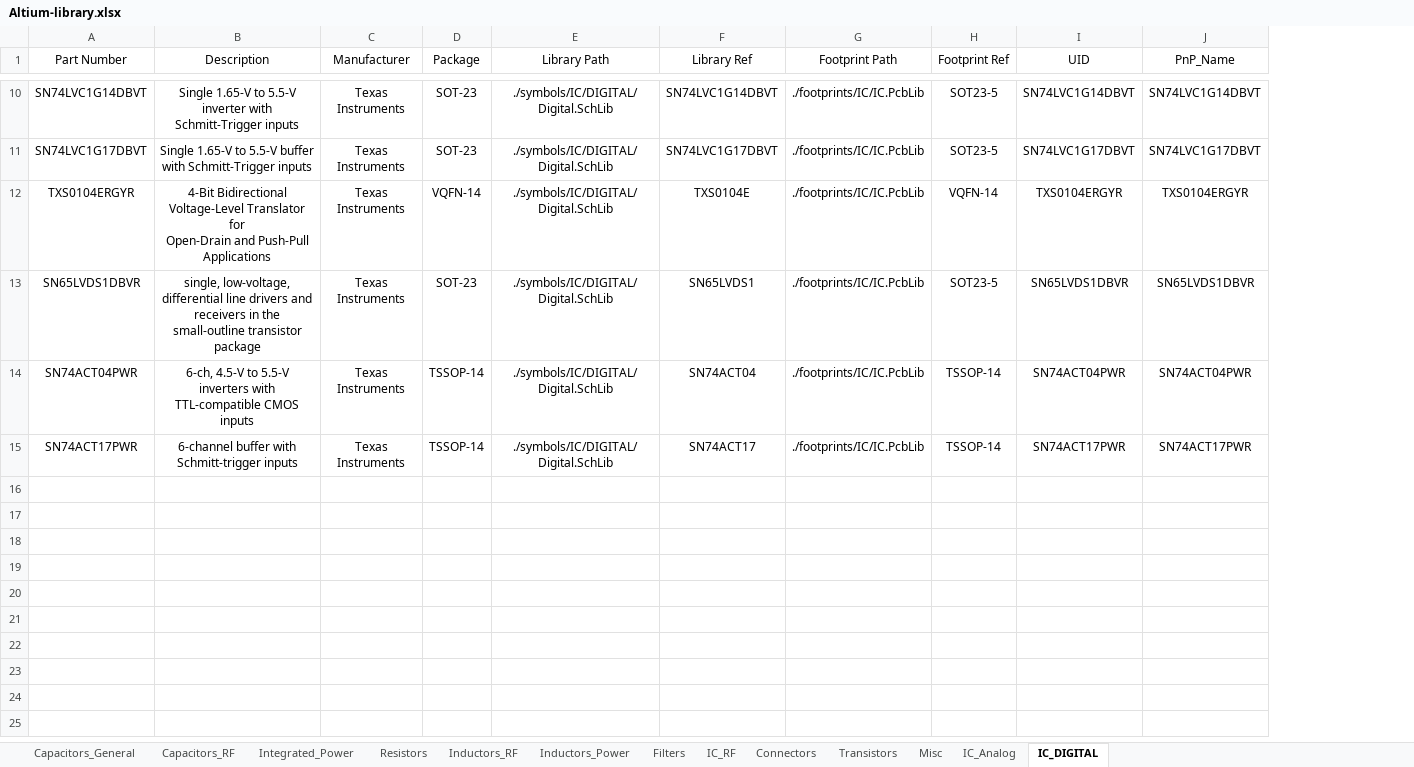
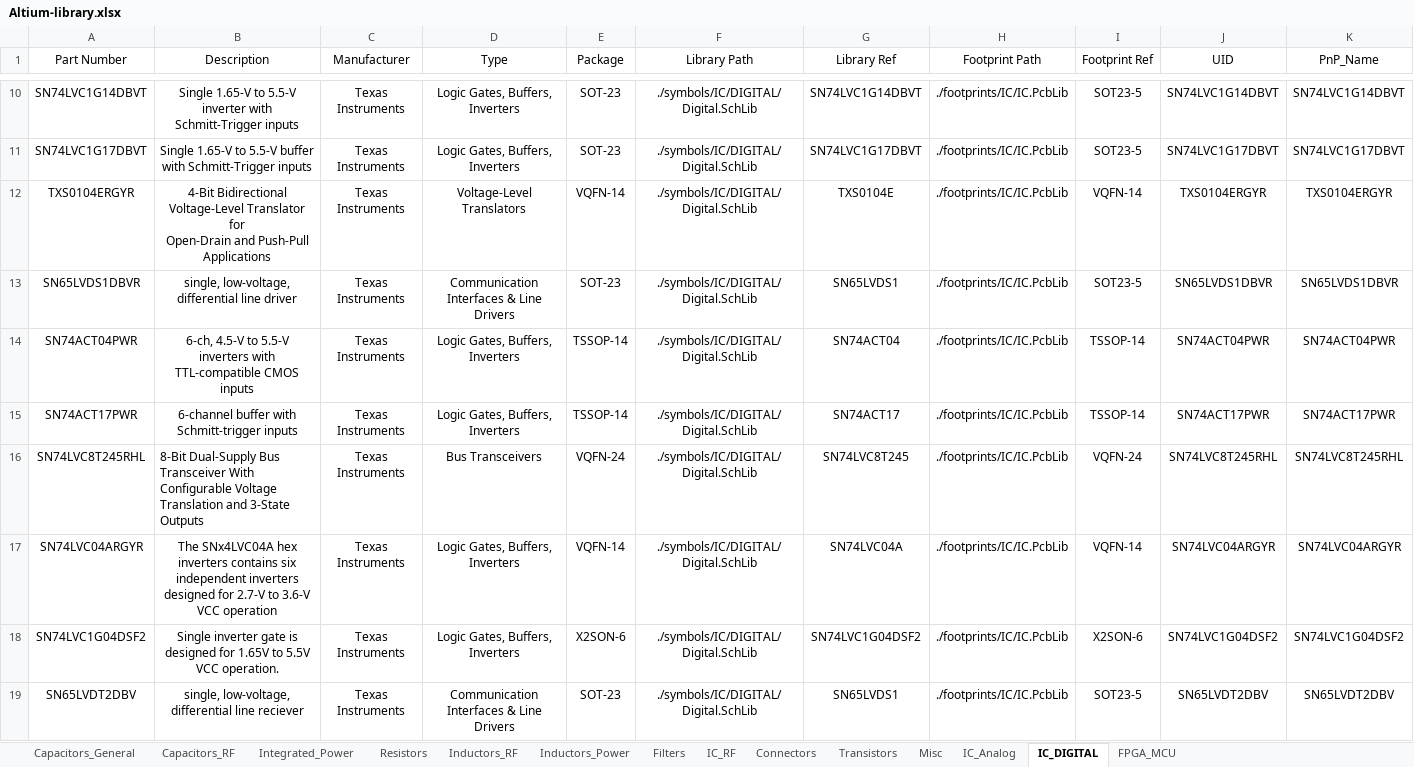
Before and after one commit to ShaddyGhost/Altium-Library, an Excel workbook: Altium-library.xlsx, sheet IC_DIGITAL, drawn as a sheet; only a part is shown, gaps mark what is left out; values as stored, in another font and other column widths than the file's, no borders; the diff covers the shown part only; the diff names each change by its address in the sheet, - before the commit and + after, or states it on an @@ line.

```diff
--- a/Altium-library.xlsx (sheet IC_DIGITAL)
+++ b/Altium-library.xlsx (sheet IC_DIGITAL)
+sheet tab: FPGA_MCU
+column D (Type), rows 10-15: Logic Gates, Buffers, Inverters | Logic Gates, Buffers, Inverters | Voltage-Level Translators | Communication Interfaces & Line Drivers | Logic Gates, Buffers, Inverters | Logic Gates, Buffers, Inverters
-B13 (Description): …differential line drivers and receivers in the small-outline transistor package
+B13 (Description): …differential line driver
+row 16: SN74LVC8T245RHL | 8-Bit Dual-Supply Bus Transceiver With Configurable Voltage Translation and 3-State Outputs | Texas Instruments | Bus Transceivers | VQFN-24 | ./symbols/IC/DIGITAL/Digital.SchLib | SN74LVC8T245 | ./footprints/IC/IC.PcbLib | VQFN-24 | SN74LVC8T245RHL | SN74LVC8T245RHL
+row 17: SN74LVC04ARGYR | The SNx4LVC04A hex inverters contains six independent inverters designed for 2.7-V to 3.6-V VCC operation | Texas Instruments | Logic Gates, Buffers, Inverters | VQFN-14 | ./symbols/IC/DIGITAL/Digital.SchLib | SN74LVC04A | ./footprints/IC/IC.PcbLib | VQFN-14 | SN74LVC04ARGYR | SN74LVC04ARGYR
+row 18: SN74LVC1G04DSF2 | Single inverter gate is designed for 1.65V to 5.5V VCC operation. | Texas Instruments | Logic Gates, Buffers, Inverters | X2SON-6 | ./symbols/IC/DIGITAL/Digital.SchLib | SN74LVC1G04DSF2 | ./footprints/IC/IC.PcbLib | X2SON-6 | SN74LVC1G04DSF2 | SN74LVC1G04DSF2
+row 19: SN65LVDT2DBV | single, low-voltage, differential line reciever | Texas Instruments | Communication Interfaces & Line Drivers | SOT-23 | ./symbols/IC/DIGITAL/Digital.SchLib | SN65LVDS1 | ./footprints/IC/IC.PcbLib | SOT23-5 | SN65LVDT2DBV | SN65LVDT2DBV
```
Also changed, not shown: 6 added rows and 1 edited cell elsewhere in this sheet, sheet Resistors, sheet IC_RF, sheet Capacitors_General, sheet Integrated_Power, sheet Inductors_RF, sheet IC_Analog, 4 more sheets, formulas that keep their value, 29 other files.
